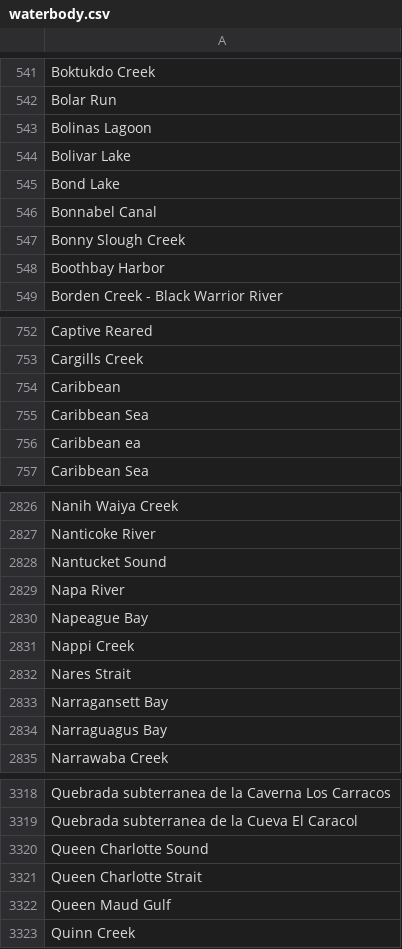
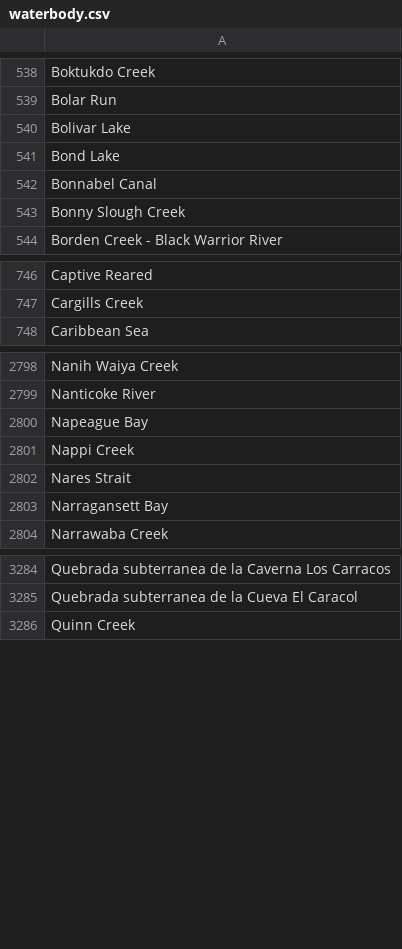
Before and after one commit to VertNet/DwCVocabs, a CSV file: vocabs/waterbody.csv, drawn as a sheet; only a part is shown, gaps mark what is left out; the diff covers the shown part only.

Commit message:
Updates for PBDB plus removal of water bodies where none were explicitly given.

```diff
--- a/vocabs/waterbody.csv
+++ b/vocabs/waterbody.csv
@@ -542,3 +539,2 @@
 "Bolar Run"
-"Bolinas Lagoon"
 "Bolivar Lake"
@@ -547,3 +543,2 @@
 "Bonny Slough Creek"
-"Boothbay Harbor"
 "Borden Creek - Black Warrior River"
@@ -753,5 +747,2 @@
 "Cargills Creek"
-"Caribbean"
-"Caribbean  Sea"
-"Caribbean ea"
 "Caribbean Sea"
@@ -2827,4 +2799,2 @@
 "Nanticoke River"
-"Nantucket Sound"
-"Napa River"
 "Napeague Bay"
@@ -2833,3 +2803,2 @@
 "Narragansett Bay"
-"Narraguagus Bay"
 "Narrawaba Creek"
@@ -3319,5 +3285,2 @@
 "Quebrada subterranea de la Cueva El Caracol"
-"Queen Charlotte Sound"
-"Queen Charlotte Strait"
-"Queen Maud Gulf"
 "Quinn Creek"
```
Also changed, not shown: 2 added rows, 49 removed rows and 1 edited cell elsewhere in this file, 4 other files.
